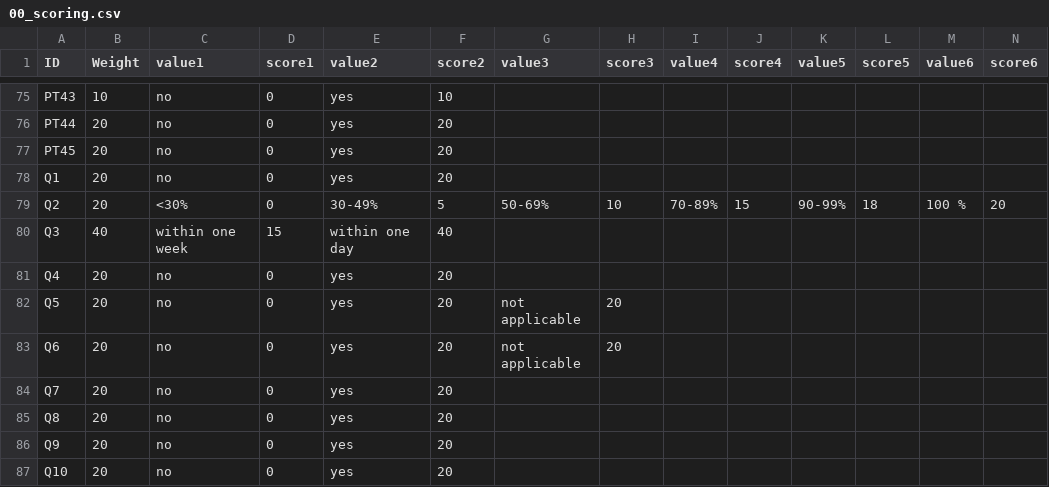
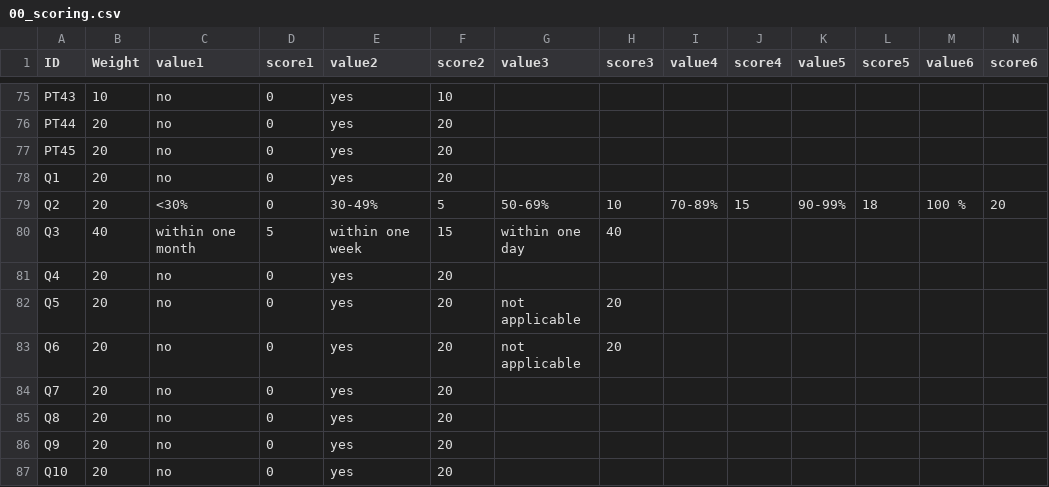
Before and after one commit to tursics/maturity-report, a CSV file: 2024/3-simplified/00_scoring.csv, drawn as a sheet; only a part is shown, gaps mark what is left out.

Commit message:
fix scoring

```diff
--- a/2024/3-simplified/00_scoring.csv
+++ b/2024/3-simplified/00_scoring.csv
@@ -79,3 +79,3 @@ Q1;20;no;0;yes;20;;;;;;;;
 Q2;20;<30%;0;30-49%;5;50-69%;10;70-89%;15;90-99%;18;100 %;20
-Q3;40;within one week;15;within one day;40;;;;;;;;
+Q3;40;within one month;5;within one week;15;within one day;40;;;;;;
 Q4;20;no;0;yes;20;;;;;;;;
```
